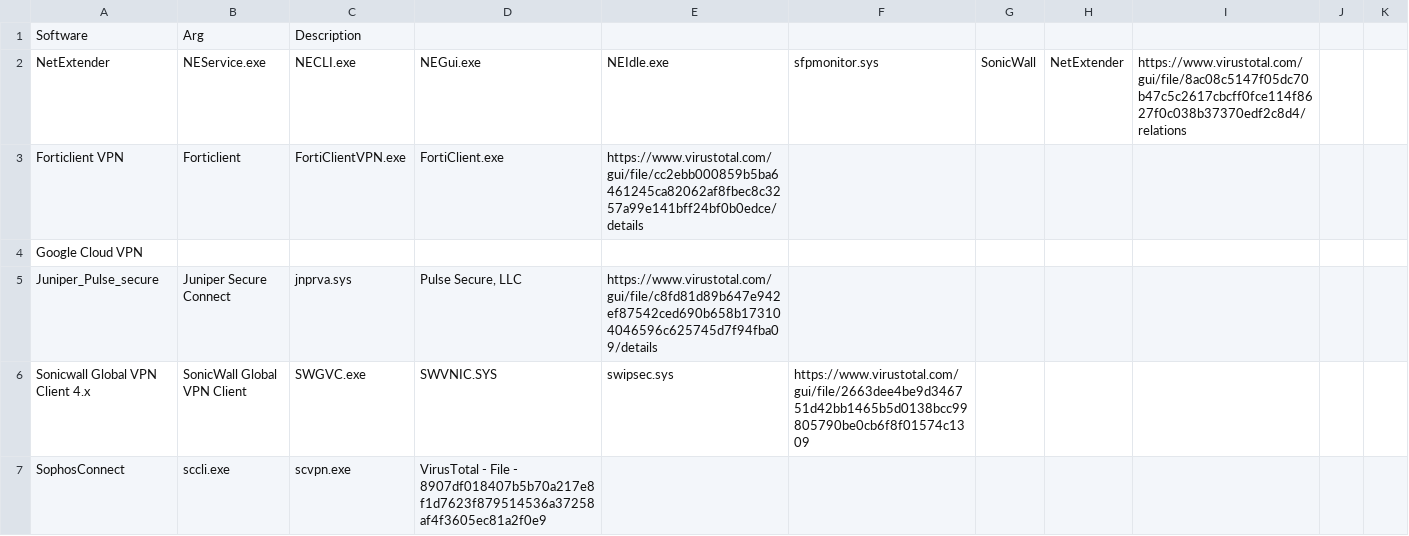
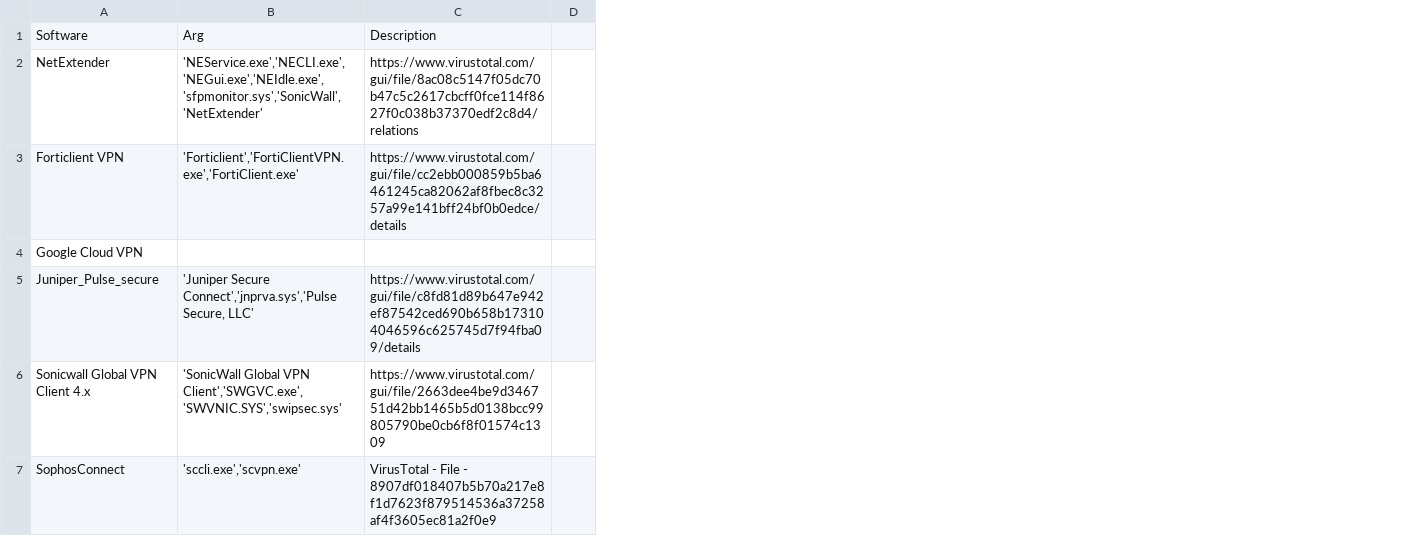
Before and after one commit to oden360/VPN_Artifacts, a CSV file: VPN_List.csv, drawn as a sheet; only a part is shown; removed rows and columns are numbered as before the commit, all else as after; the diff covers the shown part only; the diff names each change by its address in the sheet, - before the commit and + after, or states it on an @@ line.

Commit message:
single line

```diff
--- a/VPN_List.csv
+++ b/VPN_List.csv
-column B, rows 1-7: Arg | NEService.exe | Forticlient |  | Juniper Secure Connect | SonicWall Global VPN Client | sccli.exe
-column C, rows 1-7: Description | NECLI.exe | FortiClientVPN.exe |  | jnprva.sys | SWGVC.exe | scvpn.exe
-column D, rows 2-7: NEGui.exe | FortiClient.exe |  | Pulse Secure, LLC | SWVNIC.SYS | VirusTotal - File - 8907df018407b5b70a217e8f1d7623f879514536a37258af4f3605ec81a2f0e9
-column E, rows 2-6: NEIdle.exe | https://www.virustotal.com/gui/file/cc2ebb000859b5ba6461245ca82062af8fbec8c3257a99e141bff24bf0b0edce/details |  | https://www.virustotal.com/gui/file/c8fd81d89b647e942ef87542ced690b658b173104046596c625745d7f94fba09/details | swipsec.sys
+column B, rows 1-7: Arg | 'NEService.exe','NECLI.exe','NEGui.exe','NEIdle.exe','sfpmonitor.sys','SonicWall','NetExtender' | 'Forticlient','FortiClientVPN.exe','FortiClient.exe' |  | 'Juniper Secure Connect','jnprva.sys','Pulse Secure, LLC' | 'SonicWall Global VPN Client','SWGVC.exe','SWVNIC.SYS','swipsec.sys' | 'sccli.exe','scvpn.exe'
-column G, row 2: SonicWall
-column H, row 2: NetExtender
-column I, row 2: https://www.virustotal.com/gui/file/8ac08c5147f05dc70b47c5c2617cbcff0fce114f8627f0c038b37370edf2c8d4/relations
-column J, empty
-column K, empty
+column D, empty
-C1: (empty)
+C1: Description
-C2: sfpmonitor.sys
+C2: https://www.virustotal.com/gui/file/8ac08c5147f05dc70b47c5c2617cbcff0fce114f8627f0c038b37370edf2c8d4/relations
-C3: (empty)
+C3: https://www.virustotal.com/gui/file/cc2ebb000859b5ba6461245ca82062af8fbec8c3257a99e141bff24bf0b0edce/details
-C5: (empty)
+C5: https://www.virustotal.com/gui/file/c8fd81d89b647e942ef87542ced690b658b173104046596c625745d7f94fba09/details
-C7: (empty)
+C7: VirusTotal - File - 8907df018407b5b70a217e8f1d7623f879514536a37258af4f3605ec81a2f0e9
```
Also changed, not shown: 1 added row, 3 removed rows and 18 edited cells elsewhere in this file.
